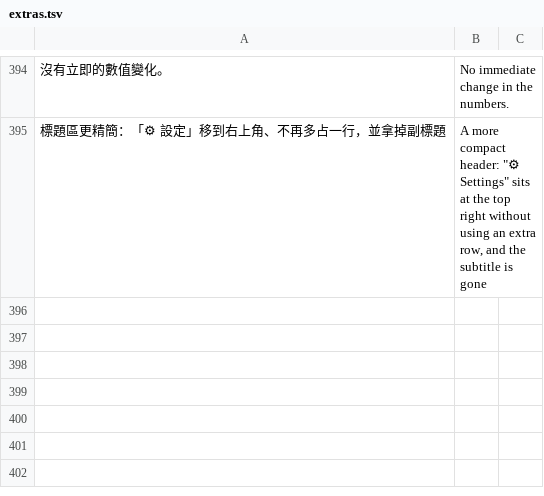
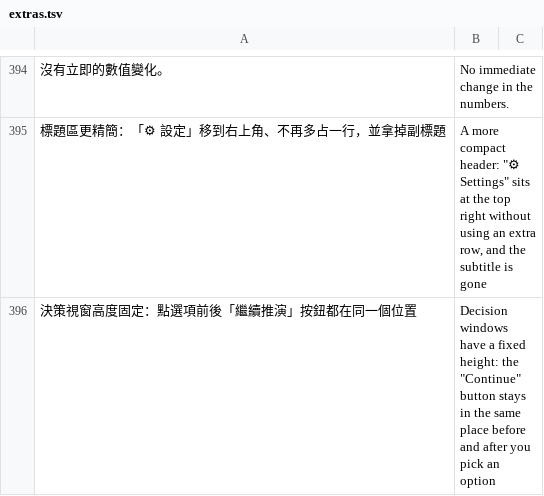
Before and after one commit to sunhome1220/games, a TSV file: taiwan-strait-landing/tools/i18n/extras.tsv, drawn as a sheet; only a part is shown, gaps mark what is left out; the diff names each change by its address in the sheet, - before the commit and + after, or states it on an @@ line.

```diff
--- a/taiwan-strait-landing/tools/i18n/extras.tsv
+++ b/taiwan-strait-landing/tools/i18n/extras.tsv
+row 396: 決策視窗高度固定：點選項前後「繼續推演」按鈕都在同一個位置 | Decision windows have a fixed height: the "Continue" button stays in the same place before and after you pick an option
```
Also changed, not shown: 2 other files.
